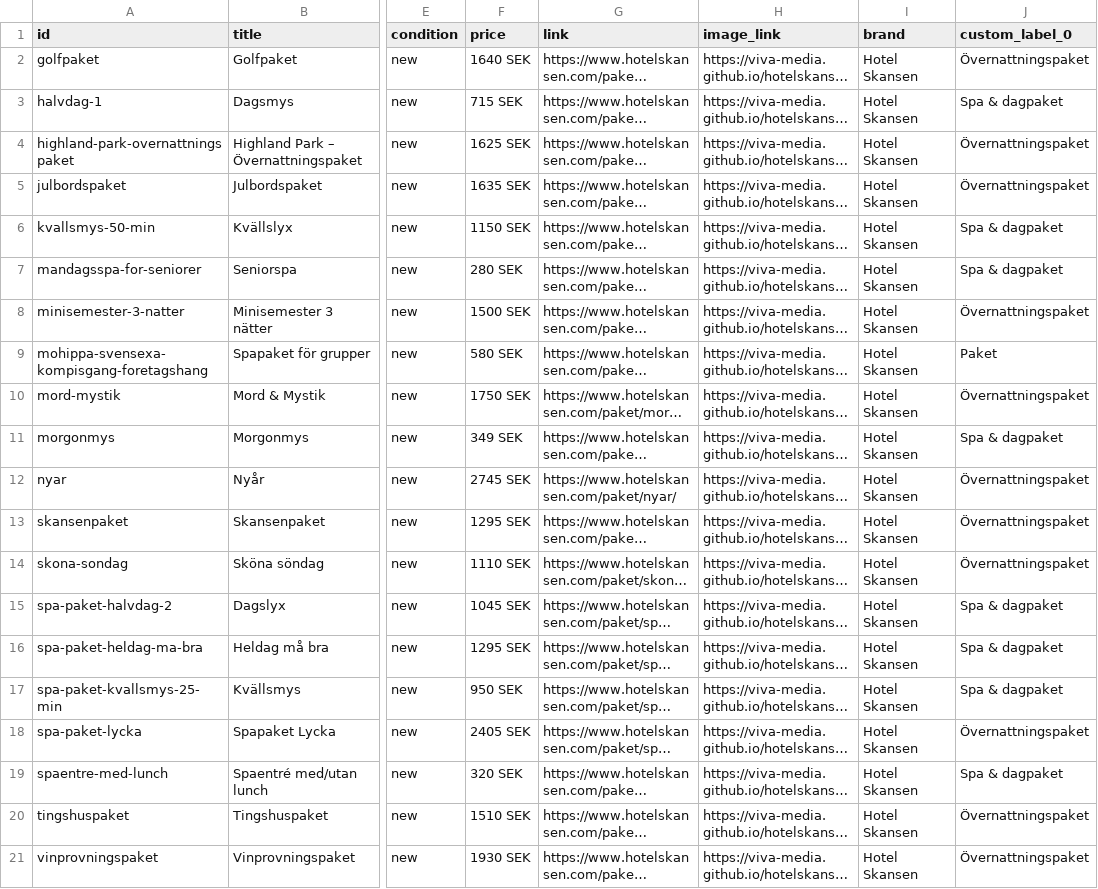
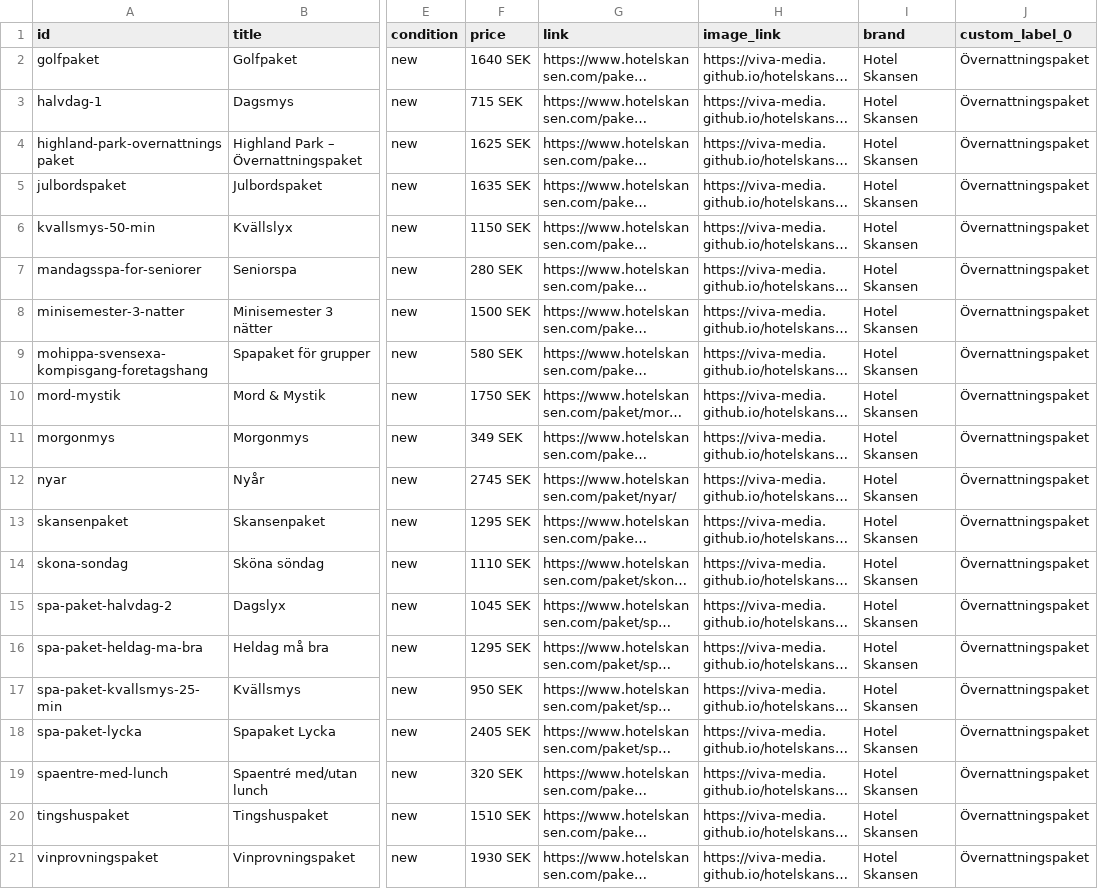
Before and after one commit to Viva-Media/hotelskansen-feed, a CSV file: products.csv, drawn as a sheet; only a part is shown, gaps mark what is left out; long unchanged cells end in …; the diff names each change by its address in the sheet, - before the commit and + after, or states it on an @@ line.

```diff
--- a/products.csv
+++ b/products.csv
-J3 (custom_label_0): Spa & dagpaket
+J3 (custom_label_0): Övernattningspaket
-J6:J7 (custom_label_0): Spa & dagpaket
+J6:J7 (custom_label_0): Övernattningspaket
-J9 (custom_label_0): Paket
+J9 (custom_label_0): Övernattningspaket
-J11 (custom_label_0): Spa & dagpaket
+J11 (custom_label_0): Övernattningspaket
-J15:J17 (custom_label_0): Spa & dagpaket
+J15:J17 (custom_label_0): Övernattningspaket
-J19 (custom_label_0): Spa & dagpaket
+J19 (custom_label_0): Övernattningspaket
```
Also changed, not shown: 2 other files.
